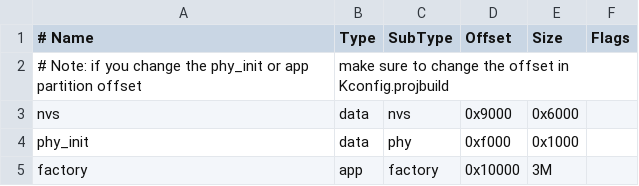
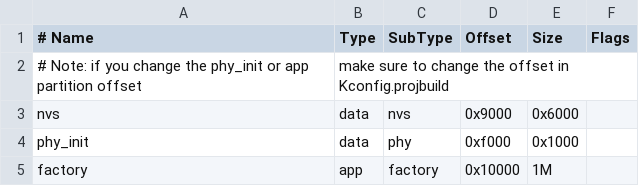
Before and after one commit to livekit-examples/esp-webrtc-solution, a CSV file: solutions/livekit_demo/partitions.csv, drawn as a sheet.

Commit message:
Change partition size and add missing import.

```diff
--- a/solutions/livekit_demo/partitions.csv
+++ b/solutions/livekit_demo/partitions.csv
@@ -4,2 +4,2 @@ nvs,      data, nvs,     0x9000,  0x6000,
 phy_init, data, phy,     0xf000,  0x1000,
-factory,  app,  factory, 0x10000, 3M,
+factory,  app,  factory, 0x10000, 1M,
```
Also changed, not shown: 1 other file.
